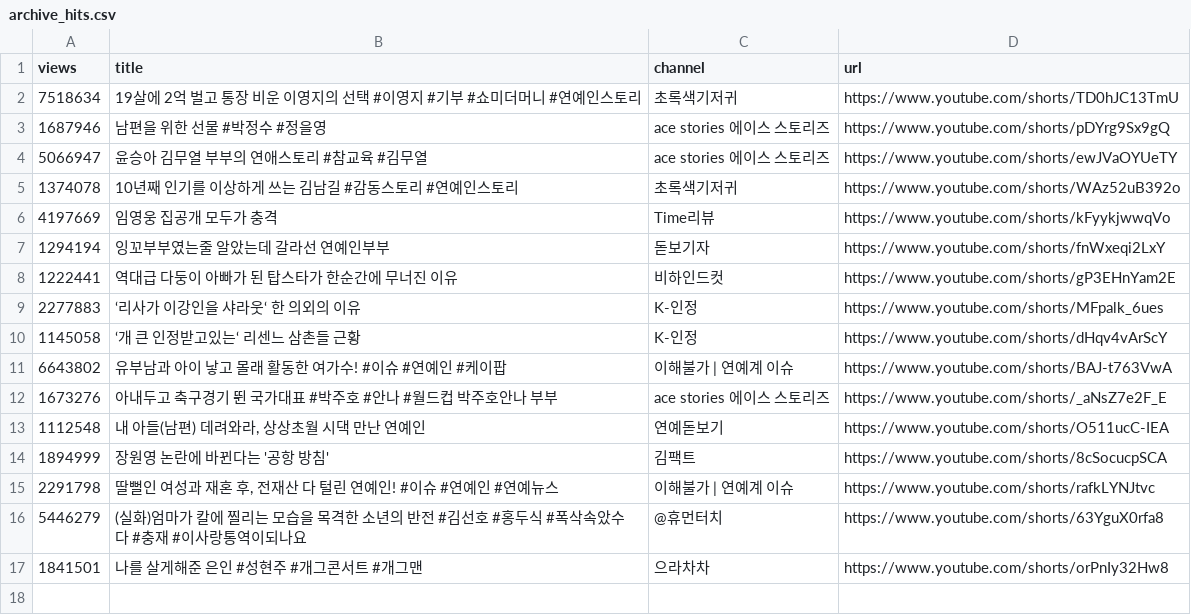
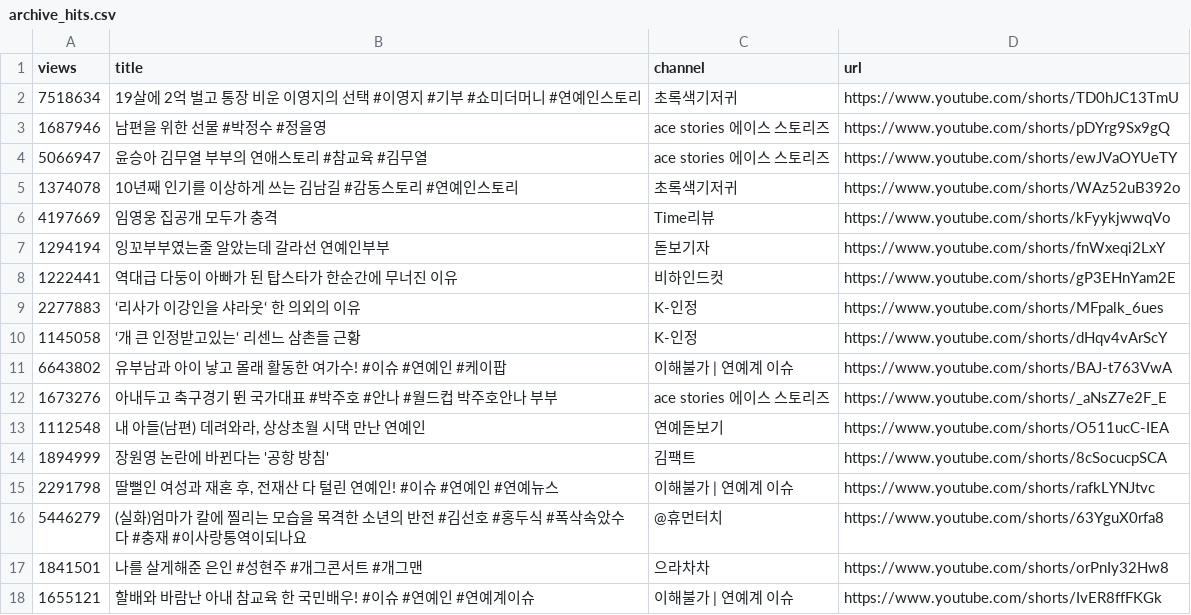
Before and after one commit to gguzze-code/yt-trend, a CSV file: docs/data/archive_hits.csv, drawn as a sheet.

```diff
--- a/docs/data/archive_hits.csv
+++ b/docs/data/archive_hits.csv
@@ -17 +17,2 @@ views,title,channel,url
 1841501,"나를 살게해준 은인 #성현주 #개그콘서트 #개그맨","으라차차",https://www.youtube.com/shorts/orPnIy32Hw8
+1655121,"할배와 바람난 아내 참교육 한 국민배우! #이슈 #연예인 #연예계이슈","이해불가 | 연예계 이슈",https://www.youtube.com/shorts/IvER8ffFKGk
```
Also changed, not shown: 4 other files.
